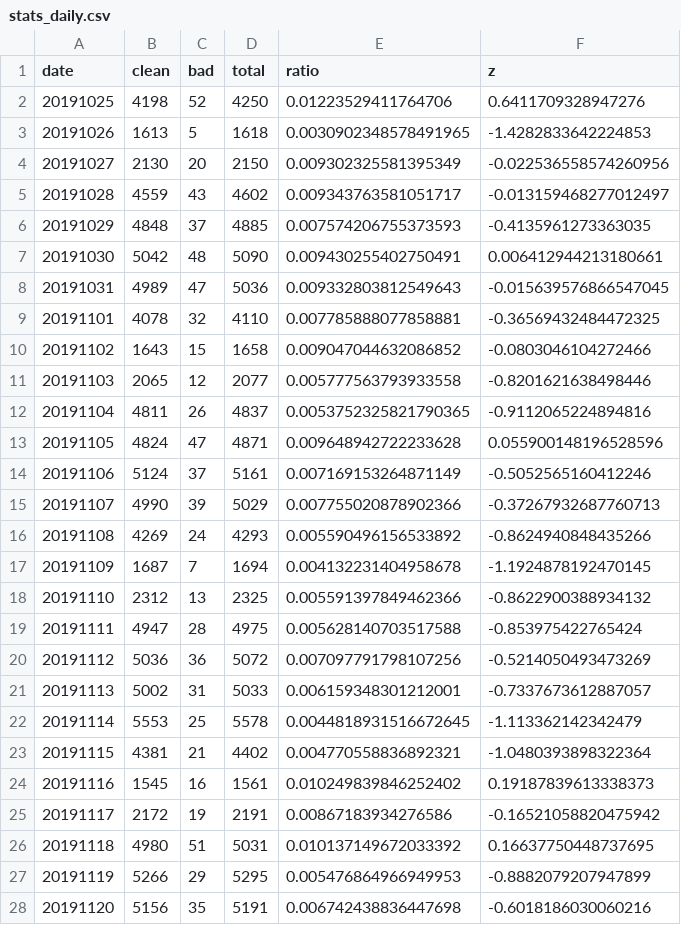
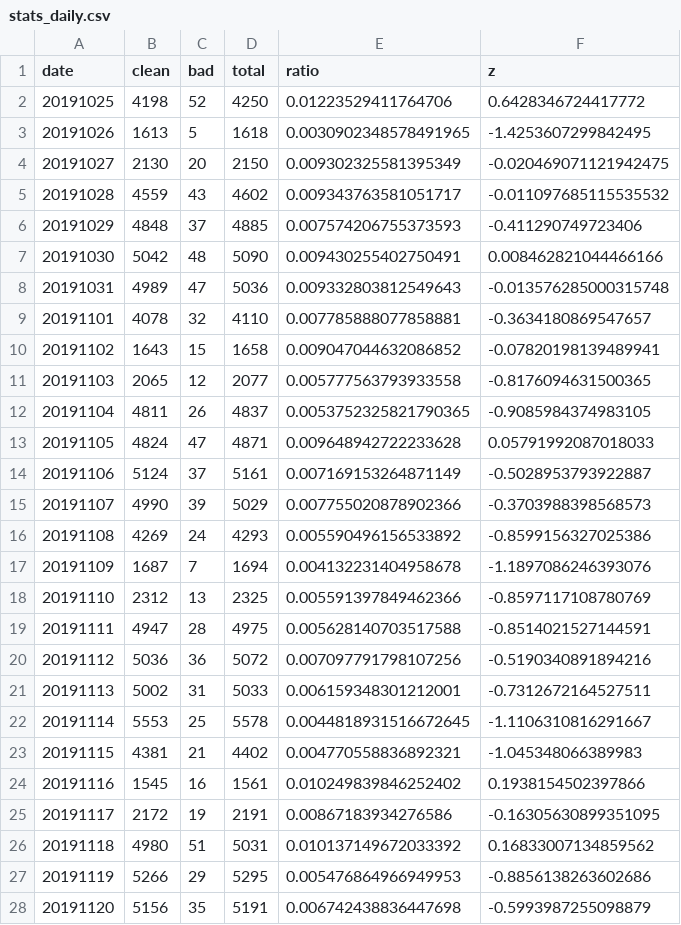
Before and after one commit to newshunter12/done-it-again, a CSV file: _data/stats_daily.csv, drawn as a sheet; only a part is shown; the diff covers the shown part only.

```diff
--- a/_data/stats_daily.csv
+++ b/_data/stats_daily.csv
@@ -1,28 +1,28 @@
 date,clean,bad,total,ratio,z
-20191025,4198,52,4250,0.01223529411764706,0.6411709328947276
-20191026,1613,5,1618,0.0030902348578491965,-1.4282833642224853
-20191027,2130,20,2150,0.009302325581395349,-0.022536558574260956
-20191028,4559,43,4602,0.009343763581051717,-0.013159468277012497
-20191029,4848,37,4885,0.007574206755373593,-0.4135961273363035
-20191030,5042,48,5090,0.009430255402750491,0.006412944213180661
-20191031,4989,47,5036,0.009332803812549643,-0.015639576866547045
-20191101,4078,32,4110,0.007785888077858881,-0.36569432484472325
-20191102,1643,15,1658,0.009047044632086852,-0.0803046104272466
-20191103,2065,12,2077,0.005777563793933558,-0.8201621638498446
-20191104,4811,26,4837,0.0053752325821790365,-0.9112065224894816
-20191105,4824,47,4871,0.009648942722233628,0.055900148196528596
-20191106,5124,37,5161,0.007169153264871149,-0.5052565160412246
-20191107,4990,39,5029,0.007755020878902366,-0.37267932687760713
-20191108,4269,24,4293,0.005590496156533892,-0.8624940848435266
-20191109,1687,7,1694,0.004132231404958678,-1.1924878192470145
-20191110,2312,13,2325,0.005591397849462366,-0.8622900388934132
-20191111,4947,28,4975,0.005628140703517588,-0.853975422765424
-20191112,5036,36,5072,0.007097791798107256,-0.5214050493473269
-20191113,5002,31,5033,0.006159348301212001,-0.7337673612887057
-20191114,5553,25,5578,0.0044818931516672645,-1.113362142342479
-20191115,4381,21,4402,0.004770558836892321,-1.0480393898322364
-20191116,1545,16,1561,0.010249839846252402,0.19187839613338373
-20191117,2172,19,2191,0.00867183934276586,-0.16521058820475942
-20191118,4980,51,5031,0.010137149672033392,0.16637750448737695
-20191119,5266,29,5295,0.005476864966949953,-0.8882079207947899
-20191120,5156,35,5191,0.006742438836447698,-0.6018186030060216
+20191025,4198,52,4250,0.01223529411764706,0.6428346724417772
+20191026,1613,5,1618,0.0030902348578491965,-1.4253607299842495
+20191027,2130,20,2150,0.009302325581395349,-0.020469071121942475
+20191028,4559,43,4602,0.009343763581051717,-0.011097685115535532
+20191029,4848,37,4885,0.007574206755373593,-0.411290749723406
+20191030,5042,48,5090,0.009430255402750491,0.008462821044466166
+20191031,4989,47,5036,0.009332803812549643,-0.013576285000315748
+20191101,4078,32,4110,0.007785888077858881,-0.3634180869547657
+20191102,1643,15,1658,0.009047044632086852,-0.07820198139489941
+20191103,2065,12,2077,0.005777563793933558,-0.8176094631500365
+20191104,4811,26,4837,0.0053752325821790365,-0.9085984374983105
+20191105,4824,47,4871,0.009648942722233628,0.05791992087018033
+20191106,5124,37,5161,0.007169153264871149,-0.5028953793922887
+20191107,4990,39,5029,0.007755020878902366,-0.3703988398568573
+20191108,4269,24,4293,0.005590496156533892,-0.8599156327025386
+20191109,1687,7,1694,0.004132231404958678,-1.1897086246393076
+20191110,2312,13,2325,0.005591397849462366,-0.8597117108780769
+20191111,4947,28,4975,0.005628140703517588,-0.8514021527144591
+20191112,5036,36,5072,0.007097791798107256,-0.5190340891894216
+20191113,5002,31,5033,0.006159348301212001,-0.7312672164527511
+20191114,5553,25,5578,0.0044818931516672645,-1.1106310816291667
+20191115,4381,21,4402,0.004770558836892321,-1.045348066389983
+20191116,1545,16,1561,0.010249839846252402,0.1938154502397866
+20191117,2172,19,2191,0.00867183934276586,-0.16305630899351095
+20191118,4980,51,5031,0.010137149672033392,0.16833007134859562
+20191119,5266,29,5295,0.005476864966949953,-0.8856138263602686
+20191120,5156,35,5191,0.006742438836447698,-0.5993987255098879
```
Also changed, not shown: 156 edited cells elsewhere in this file, _data/stats.csv, _data/stats_best_cps.csv, 1 other file.
